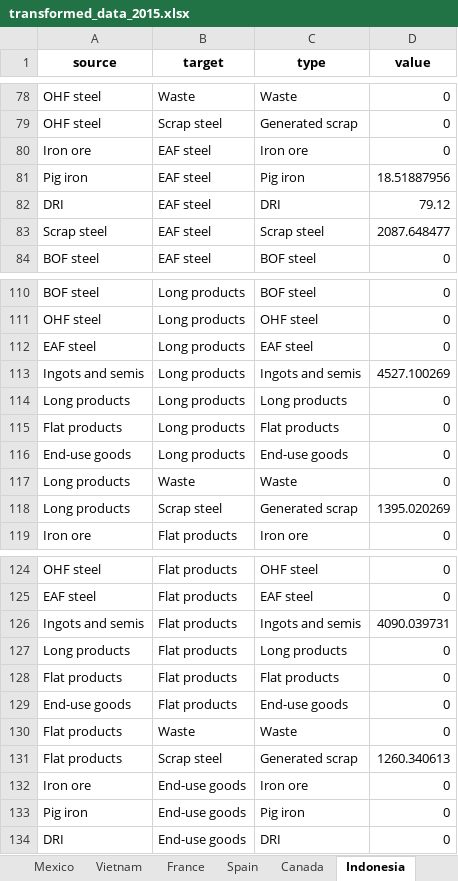
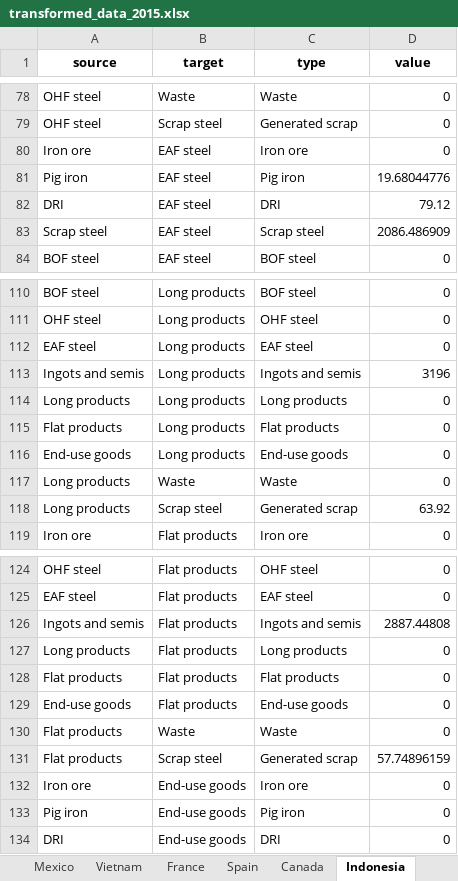
Before and after one commit to takumawatari/steel-flows-sankey, an Excel workbook: data/transformed_data_2015.xlsx, sheet Indonesia, drawn as a sheet; only a part is shown, gaps mark what is left out; values as stored, in another font and other column widths than the file's, no borders; the diff covers the shown part only; the diff names each change by its address in the sheet, - before the commit and + after, or states it on an @@ line.

```diff
--- a/data/transformed_data_2015.xlsx (sheet Indonesia)
+++ b/data/transformed_data_2015.xlsx (sheet Indonesia)
-D81 (value): 18.51887956
+D81 (value): 19.68044776
-D83 (value): 2087.648477
+D83 (value): 2086.486909
-D113 (value): 4527.100269
+D113 (value): 3196
-D118 (value): 1395.020269
+D118 (value): 63.92
-D126 (value): 4090.039731
+D126 (value): 2887.44808
-D131 (value): 1260.340613
+D131 (value): 57.74896159
```
Also changed, not shown: 1 added row, 1 removed row and 10 edited cells elsewhere in this sheet, data/transformed_data_2000.xlsx, data/transformed_data_2005.xlsx, 6 other files.
